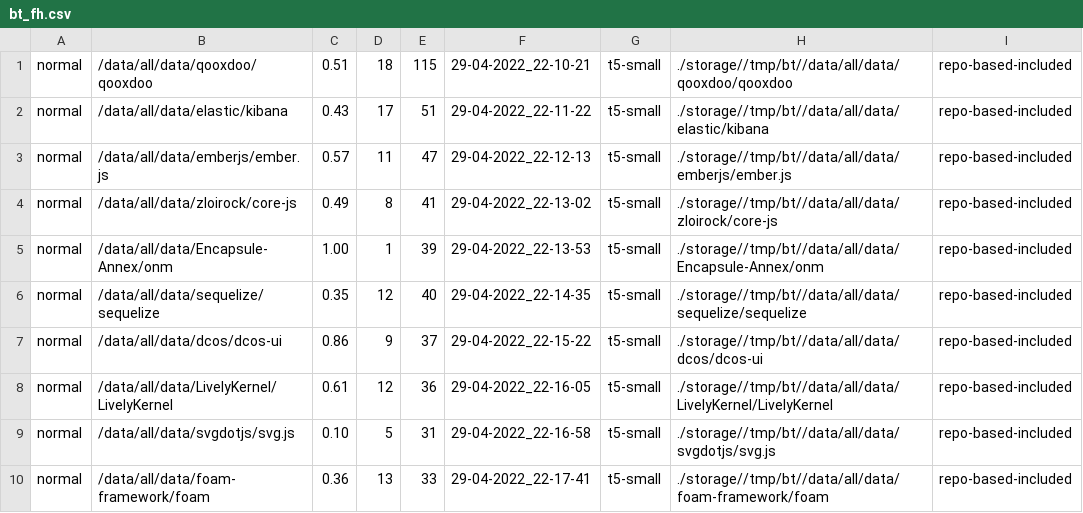
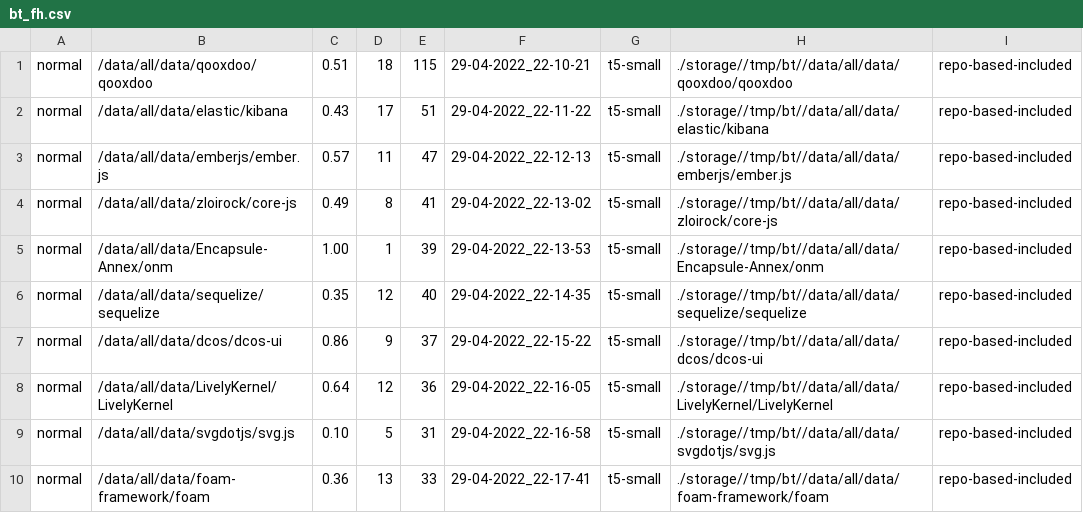
Before and after one commit to arminzirak/TFix, a CSV file: result/bt_fh.csv, drawn as a sheet.

```diff
--- a/result/bt_fh.csv
+++ b/result/bt_fh.csv
@@ -7,3 +7,3 @@ normal,/data/all/data/sequelize/sequelize,0.35,12,40,29-04-2022_22-14-35,t5-smal
 normal,/data/all/data/dcos/dcos-ui,0.86,9,37,29-04-2022_22-15-22,t5-small,./storage//tmp/bt//data/all/data/dcos/dcos-ui,repo-based-included
-normal,/data/all/data/LivelyKernel/LivelyKernel,0.61,12,36,29-04-2022_22-16-05,t5-small,./storage//tmp/bt//data/all/data/LivelyKernel/LivelyKernel,repo-based-included
+normal,/data/all/data/LivelyKernel/LivelyKernel,0.64,12,36,29-04-2022_22-16-05,t5-small,./storage//tmp/bt//data/all/data/LivelyKernel/LivelyKernel,repo-based-included
 normal,/data/all/data/svgdotjs/svg.js,0.10,5,31,29-04-2022_22-16-58,t5-small,./storage//tmp/bt//data/all/data/svgdotjs/svg.js,repo-based-included
```
Also changed, not shown: result/adapted_large_h.csv, result/adapted_small.csv, 2 other files.
